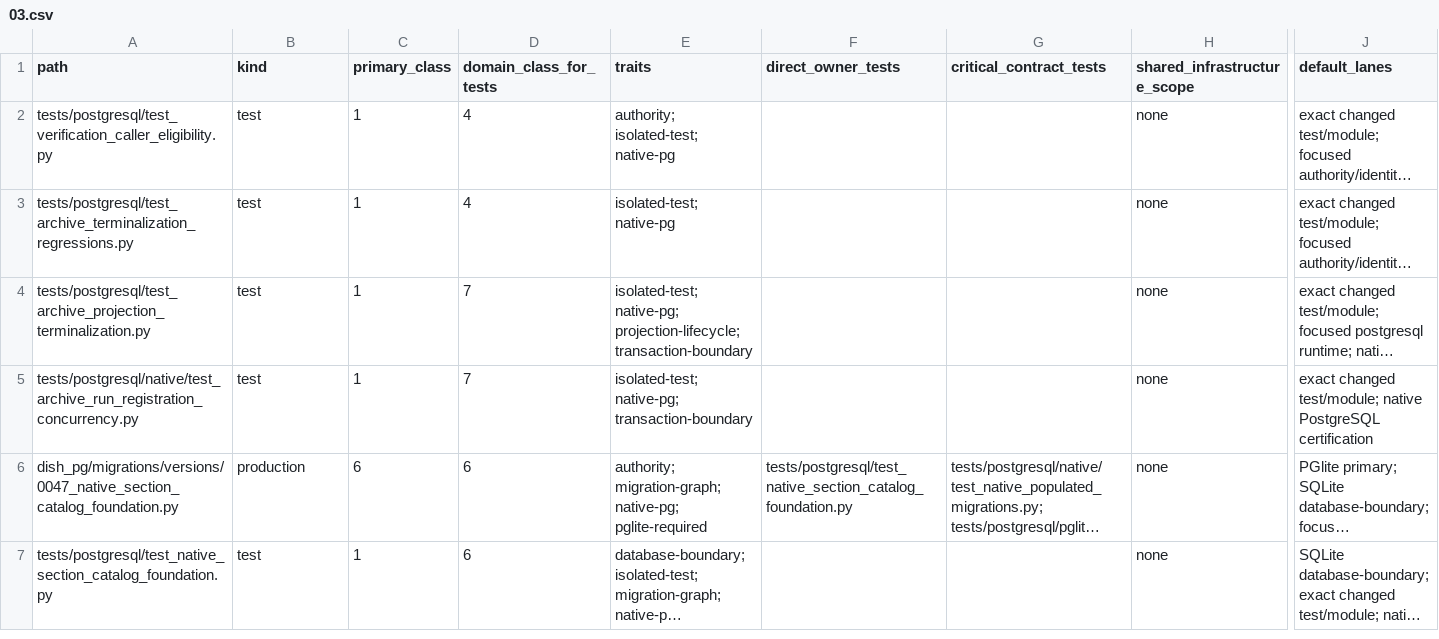
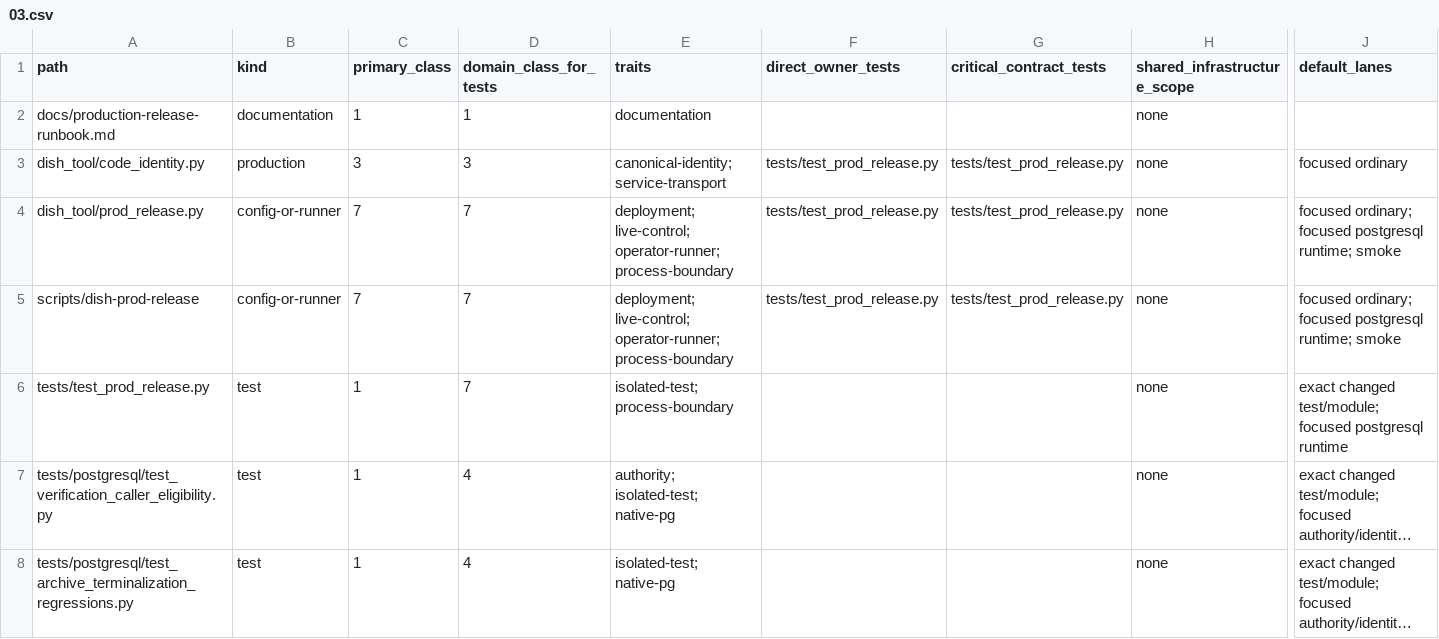
Before and after one commit to marcogallotta/ai-tools, a CSV file: dish/test_selection/ownership/03.csv, drawn as a sheet; only a part is shown, gaps mark what is left out; the shorter side is filled out with more unchanged rows; long unchanged cells end in …; rows hold the shown columns only; the diff names each change by its address in the sheet, - before the commit and + after, or states it on an @@ line.

Commit message:
fix: make production rollback exact and schema-safe

```diff
--- a/dish/test_selection/ownership/03.csv
+++ b/dish/test_selection/ownership/03.csv
+row 2: docs/production-release-runbook.md | documentation | 1 | 1 | documentation |  |  | none
+row 3: dish_tool/code_identity.py | production | 3 | 3 | canonical-identity; service-transport | tests/test_prod_release.py | tests/test_prod_release.py | none | focused ordinary
+row 4: dish_tool/prod_release.py | config-or-runner | 7 | 7 | deployment; live-control; operator-runner; process-boundary | tests/test_prod_release.py | tests/test_prod_release.py | none | focused ordinary; focused postgresql runtime; smoke
+row 5: scripts/dish-prod-release | config-or-runner | 7 | 7 | deployment; live-control; operator-runner; process-boundary | tests/test_prod_release.py | tests/test_prod_release.py | none | focused ordinary; focused postgresql runtime; smoke
+row 6: tests/test_prod_release.py | test | 1 | 7 | isolated-test; process-boundary |  |  | none | exact changed test/module; focused postgresql runtime
```
Also changed, not shown: 8 other files.
